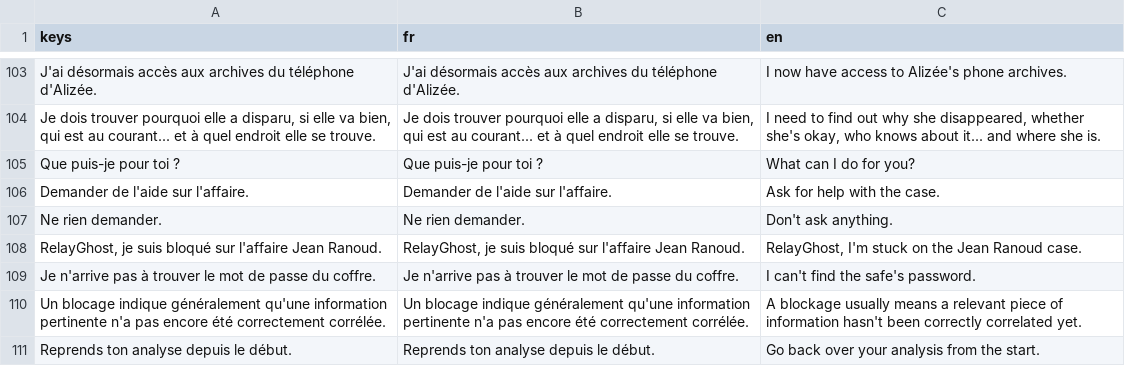
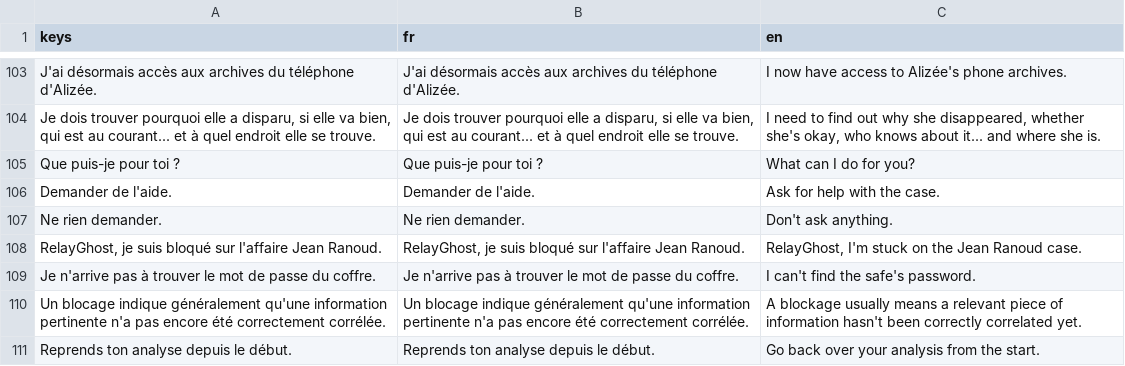
Before and after one commit to creerjeuvideoseul/whitehat_godot, a CSV file: translations/dialogue.csv, drawn as a sheet; only a part is shown, gaps mark what is left out.

```diff
--- a/translations/dialogue.csv
+++ b/translations/dialogue.csv
@@ -105,3 +105,3 @@ keys,fr,en
 "Que puis-je pour toi ?","Que puis-je pour toi ?","What can I do for you?"
-"Demander de l'aide sur l'affaire.","Demander de l'aide sur l'affaire.","Ask for help with the case."
+"Demander de l'aide.","Demander de l'aide.","Ask for help with the case."
 "Ne rien demander.","Ne rien demander.","Don't ask anything."
```
Also changed, not shown: translations/ui.csv, 20 other files.
